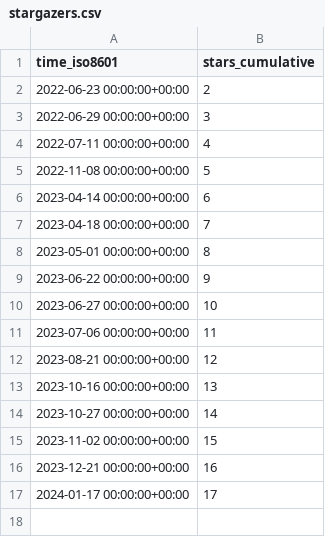
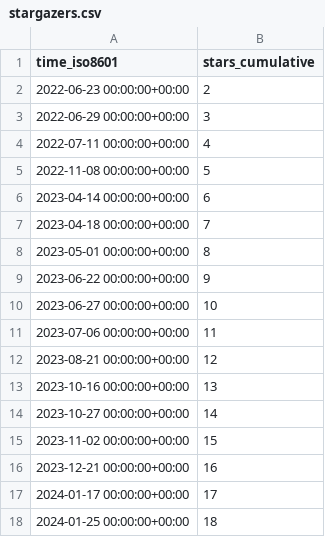
Before and after one commit to L2S-lab/natnet_ros_cpp, a CSV file: L2S-lab/natnet_ros_cpp/ghrs-data/stargazers.csv, drawn as a sheet.

```diff
--- a/L2S-lab/natnet_ros_cpp/ghrs-data/stargazers.csv
+++ b/L2S-lab/natnet_ros_cpp/ghrs-data/stargazers.csv
@@ -17 +17,2 @@ time_iso8601,stars_cumulative
 2024-01-17 00:00:00+00:00,17
+2024-01-25 00:00:00+00:00,18
```
